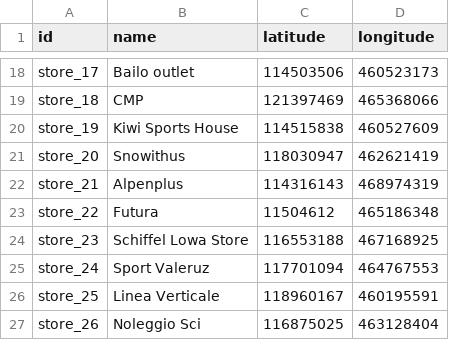
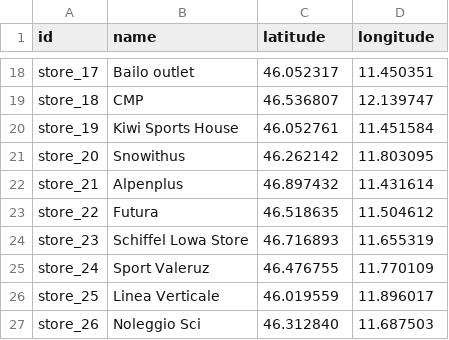
Before and after one commit to mbueno-g/KGE---Tourism-in-Trento, a CSV file: Phase 2 - Information Gathering/Cleaned datasets/store.csv, drawn as a sheet; only a part is shown, gaps mark what is left out; the diff covers the shown part only; the diff names each change by its address in the sheet, - before the commit and + after, or states it on an @@ line.

```diff
--- a/Phase 2 - Information Gathering/Cleaned datasets/store.csv
+++ b/Phase 2 - Information Gathering/Cleaned datasets/store.csv
-C18 (latitude): 114503506
+C18 (latitude): 46.052317
-D18 (longitude): 460523173
+D18 (longitude): 11.450351
-C19 (latitude): 121397469
+C19 (latitude): 46.536807
-D19 (longitude): 465368066
+D19 (longitude): 12.139747
-C20 (latitude): 114515838
+C20 (latitude): 46.052761
-D20 (longitude): 460527609
+D20 (longitude): 11.451584
-C21 (latitude): 118030947
+C21 (latitude): 46.262142
-D21 (longitude): 462621419
+D21 (longitude): 11.803095
-C22 (latitude): 114316143
+C22 (latitude): 46.897432
-D22 (longitude): 468974319
+D22 (longitude): 11.431614
-C23 (latitude): 11504612
+C23 (latitude): 46.518635
-D23 (longitude): 465186348
+D23 (longitude): 11.504612
-C24 (latitude): 116553188
+C24 (latitude): 46.716893
-D24 (longitude): 467168925
+D24 (longitude): 11.655319
-C25 (latitude): 117701094
+C25 (latitude): 46.476755
-D25 (longitude): 464767553
+D25 (longitude): 11.770109
-C26 (latitude): 118960167
+C26 (latitude): 46.019559
-D26 (longitude): 460195591
+D26 (longitude): 11.896017
-C27 (latitude): 116875025
+C27 (latitude): 46.312840
-D27 (longitude): 463128404
+D27 (longitude): 11.687503
```
Also changed, not shown: 32 edited cells elsewhere in this file.
